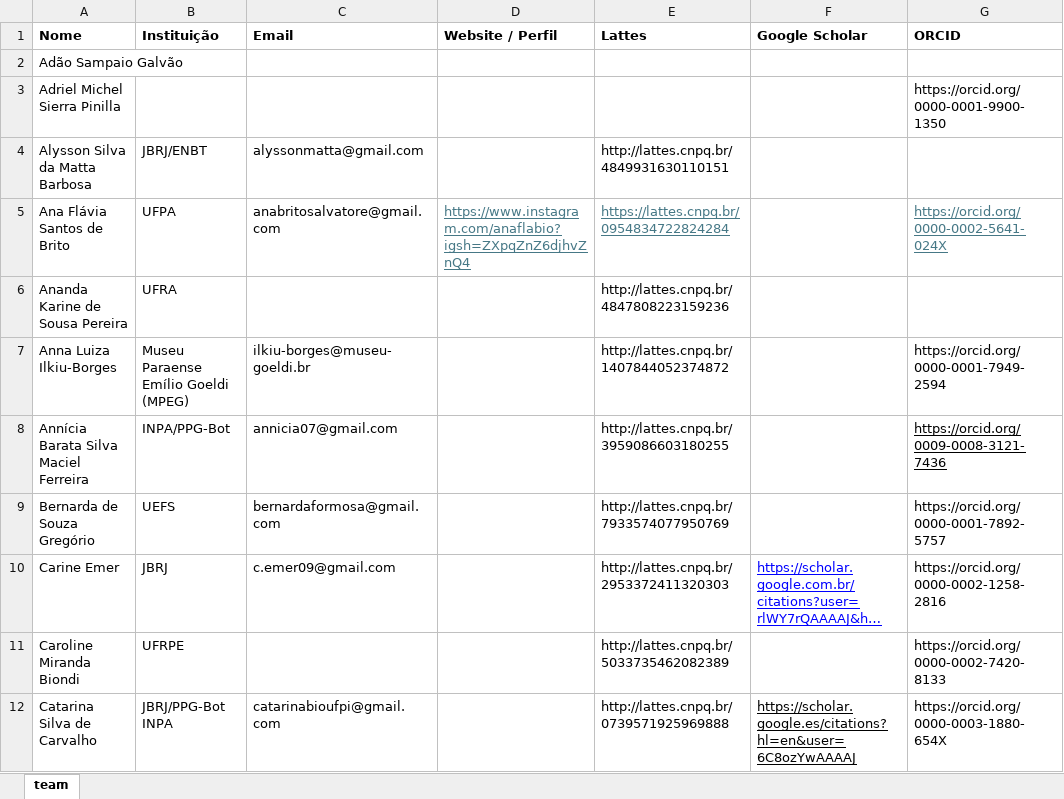
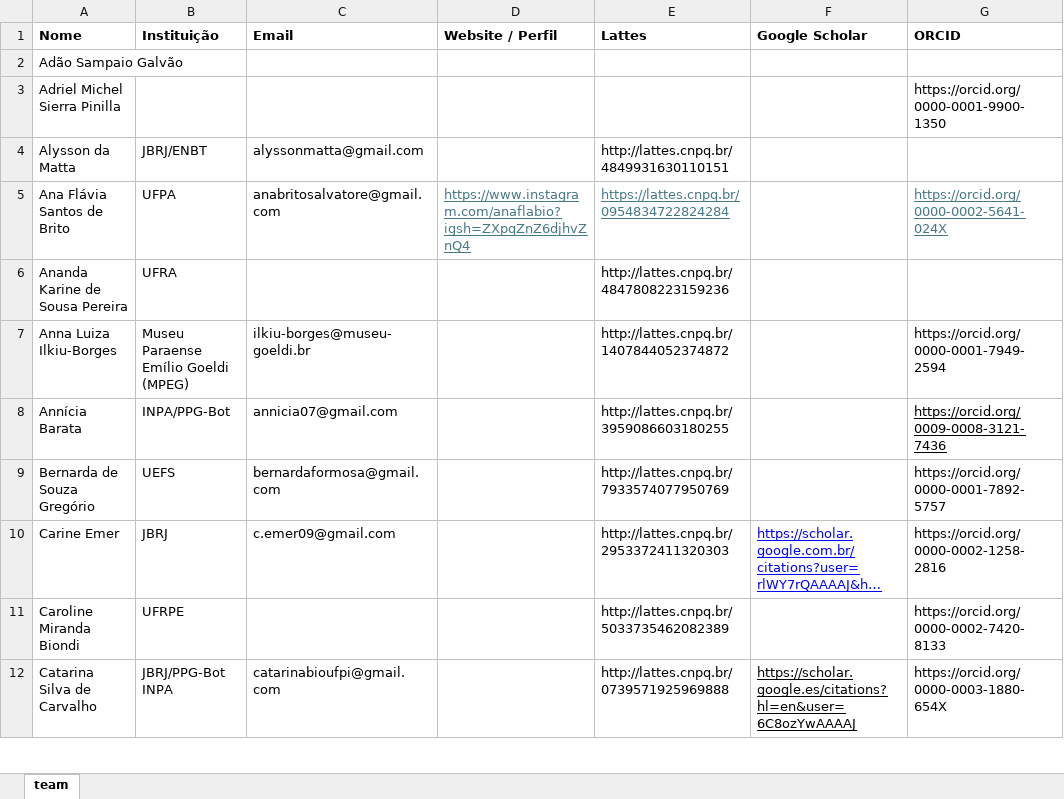
Before and after one commit to giuliaottino/cabeca_cachorro, an Excel workbook: docs/_input_data/tsiino_hiiwiida_team.xlsx, sheet team, drawn as a sheet; only a part is shown; long unchanged cells end in …; values as stored, in another font and other column widths than the file's, no borders; charts and pictures not drawn; the diff names each change by its address in the sheet, - before the commit and + after, or states it on an @@ line.

```diff
--- a/docs/_input_data/tsiino_hiiwiida_team.xlsx (sheet team)
+++ b/docs/_input_data/tsiino_hiiwiida_team.xlsx (sheet team)
-A4 (Nome): Alysson Silva da Matta Barbosa
+A4 (Nome): Alysson da Matta
-A8 (Nome): Annícia Barata Silva Maciel Ferreira
+A8 (Nome): Annícia Barata
```
Also changed, not shown: 15 other files.
